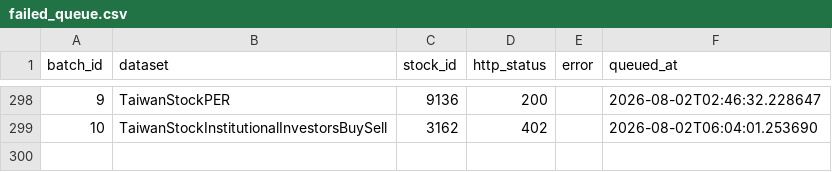
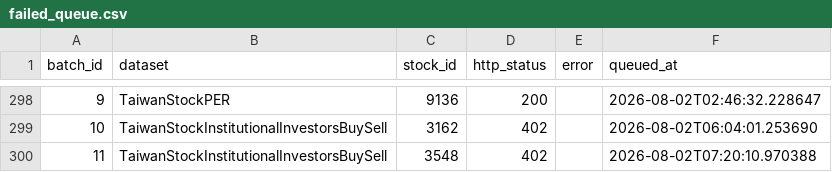
Before and after one commit to Harry970417/faos, a CSV file: rp001_data/phase2a/manifests/failed_queue.csv, drawn as a sheet; only a part is shown, gaps mark what is left out.

```diff
--- a/rp001_data/phase2a/manifests/failed_queue.csv
+++ b/rp001_data/phase2a/manifests/failed_queue.csv
@@ -299 +299,2 @@ batch_id,dataset,stock_id,http_status,error,queued_at
 10,TaiwanStockInstitutionalInvestorsBuySell,3162,402,,2026-08-02T06:04:01.253690
+11,TaiwanStockInstitutionalInvestorsBuySell,3548,402,,2026-08-02T07:20:10.970388
```
Also changed, not shown: 6 other files.
